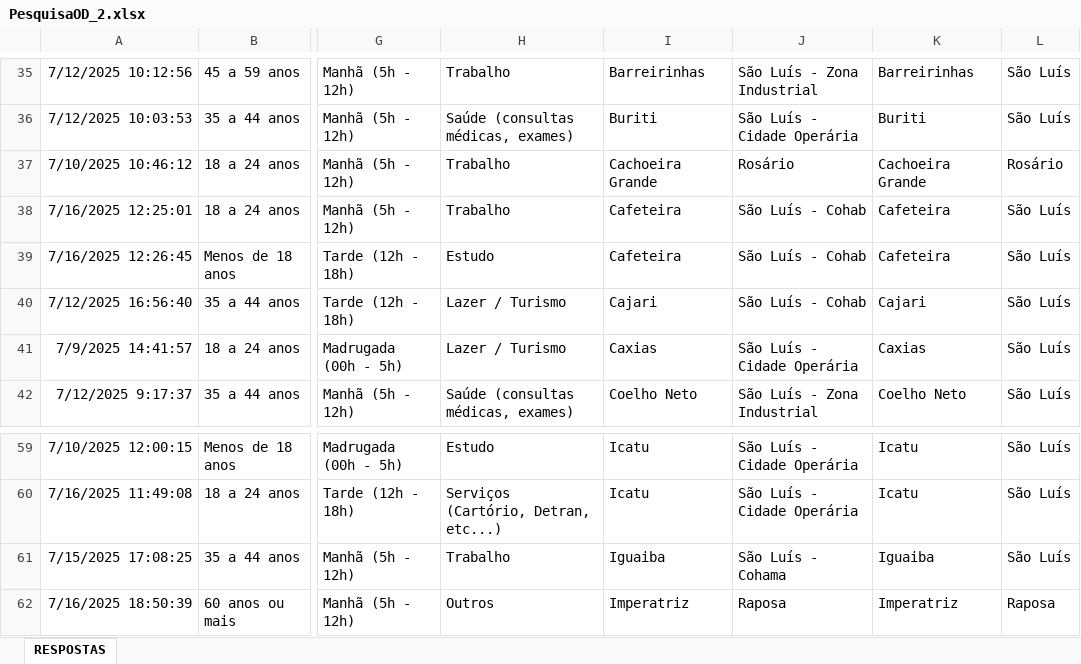
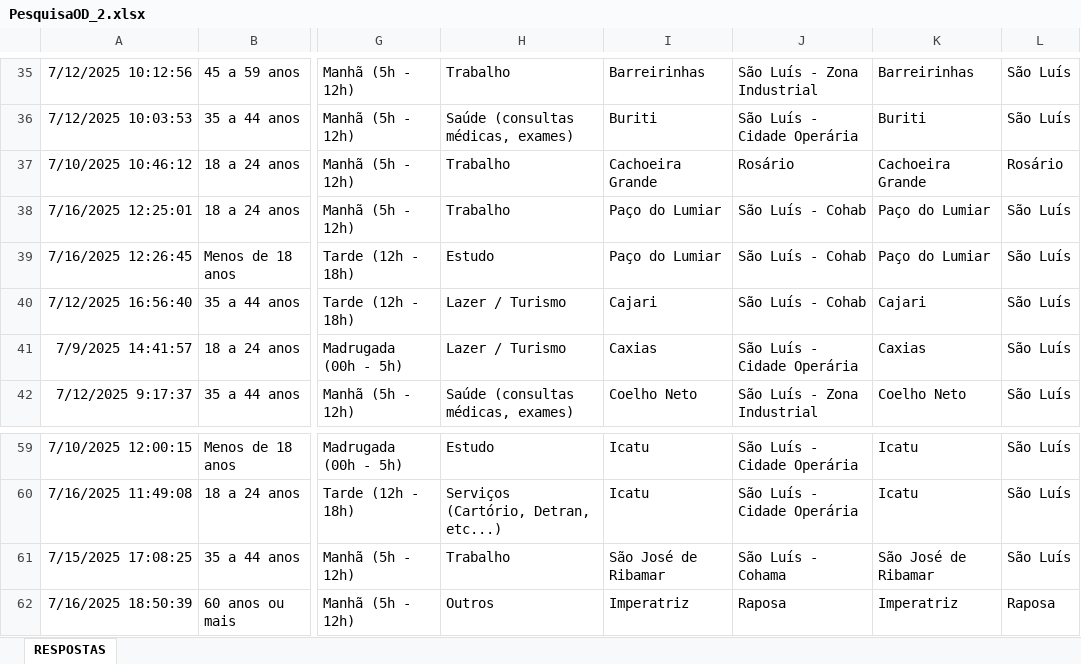
Before and after one commit to WagnerJales/MatrizOD_PDDI, an Excel workbook: PesquisaOD_2.xlsx, sheet RESPOSTAS, drawn as a sheet; only a part is shown, gaps mark what is left out; values as stored, in another font and other column widths than the file's, no borders; table styles not drawn; the diff names each change by its address in the sheet, - before the commit and + after, or states it on an @@ line.

Commit message:
Add files via upload

```diff
--- a/PesquisaOD_2.xlsx (sheet RESPOSTAS)
+++ b/PesquisaOD_2.xlsx (sheet RESPOSTAS)
-I38:I39: Cafeteira
+I38:I39: Paço do Lumiar
-K38:K39: Cafeteira
+K38:K39: Paço do Lumiar
-I61: Iguaiba
+I61: São José de Ribamar
-K61: Iguaiba
+K61: São José de Ribamar
```
